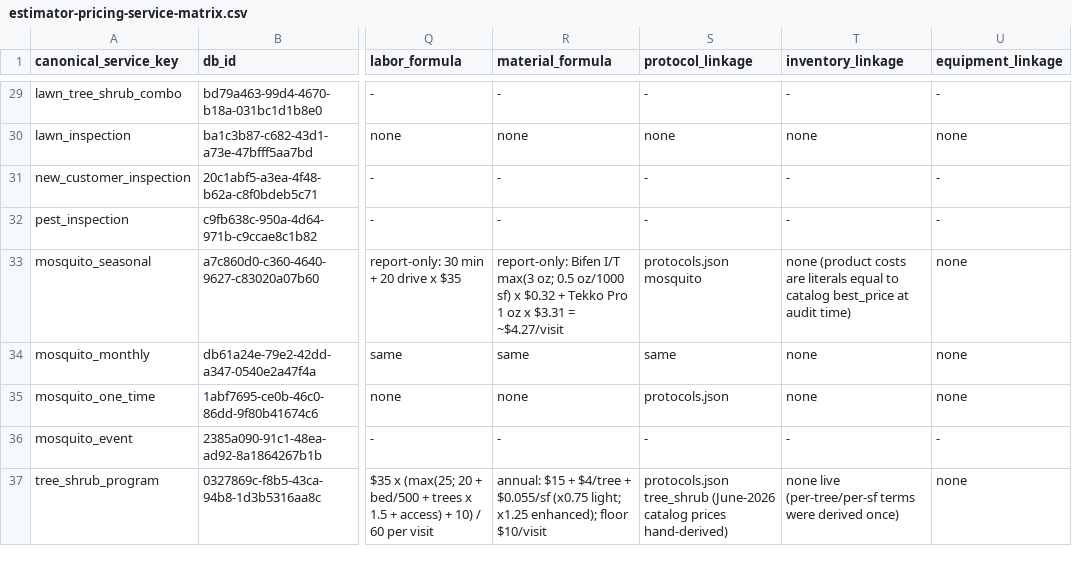
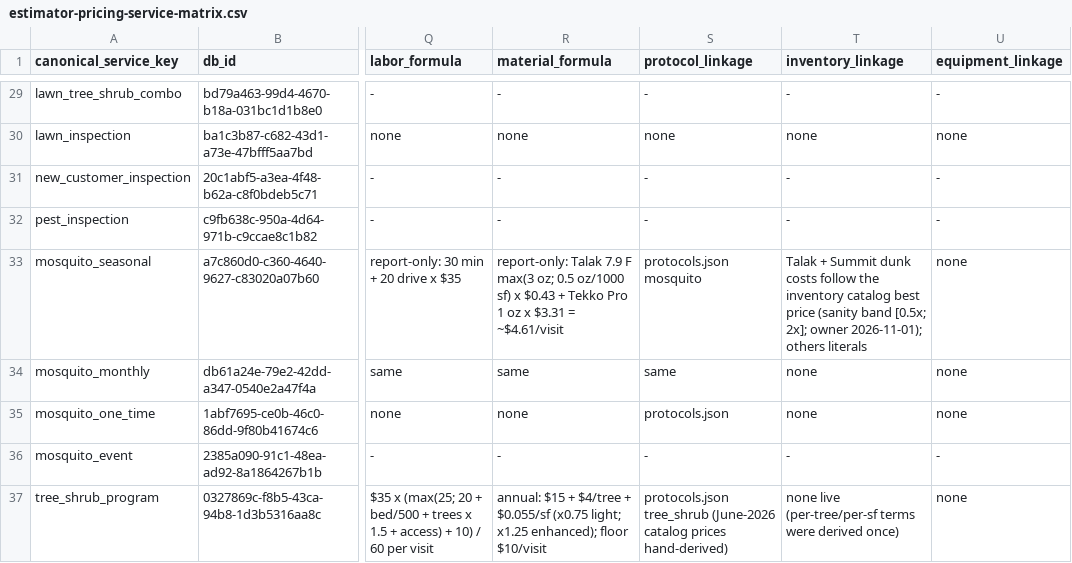
Before and after one commit to wavespestcontrolfl/waves-customer-portal, a CSV file: docs/estimator-pricing-service-matrix.csv, drawn as a sheet; only a part is shown, gaps mark what is left out; the diff names each change by its address in the sheet, - before the commit and + after, or states it on an @@ line.

```diff
--- a/docs/estimator-pricing-service-matrix.csv
+++ b/docs/estimator-pricing-service-matrix.csv
-R33 (material_formula): report-only: Bifen I/T max(3 oz; 0.5 oz/1000 sf) x $0.32 + Tekko Pro 1 oz x $3.31 = ~$4.27/visit
+R33 (material_formula): report-only: Talak 7.9 F max(3 oz; 0.5 oz/1000 sf) x $0.43 + Tekko Pro 1 oz x $3.31 = ~$4.61/visit
-T33 (inventory_linkage): none (product costs are literals equal to catalog best_price at audit time)
+T33 (inventory_linkage): Talak + Summit dunk costs follow the inventory catalog best price (sanity band [0.5x; 2x]; owner 2026-11-01); others literals
```
Also changed, not shown: 4 other files.
